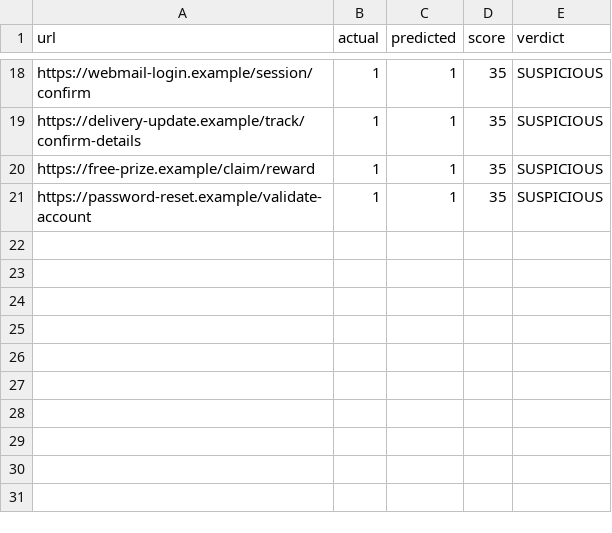
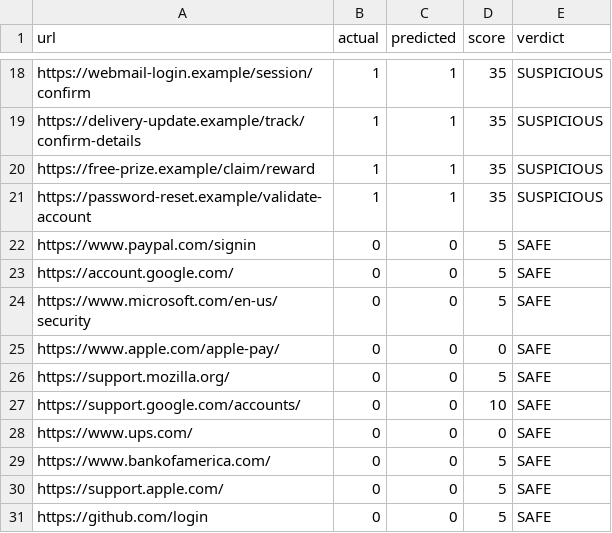
Before and after one commit to ABD15-444/PhishGuard, a CSV file: evaluation_results.csv, drawn as a sheet; only a part is shown, gaps mark what is left out; the diff names each change by its address in the sheet, - before the commit and + after, or states it on an @@ line.

Commit message:
Add phishing detection evaluation dataset and results

```diff
--- a/evaluation_results.csv
+++ b/evaluation_results.csv
+row 22: https://www.paypal.com/signin | 0 | 0 | 5 | SAFE
+row 23: https://account.google.com/ | 0 | 0 | 5 | SAFE
+row 24: https://www.microsoft.com/en-us/security | 0 | 0 | 5 | SAFE
+row 25: https://www.apple.com/apple-pay/ | 0 | 0 | 0 | SAFE
+row 26: https://support.mozilla.org/ | 0 | 0 | 5 | SAFE
+row 27: https://support.google.com/accounts/ | 0 | 0 | 10 | SAFE
+row 28: https://www.ups.com/ | 0 | 0 | 0 | SAFE
+row 29: https://www.bankofamerica.com/ | 0 | 0 | 5 | SAFE
+row 30: https://support.apple.com/ | 0 | 0 | 5 | SAFE
+row 31: https://github.com/login | 0 | 0 | 5 | SAFE
```
Also changed, not shown: 2 other files.
